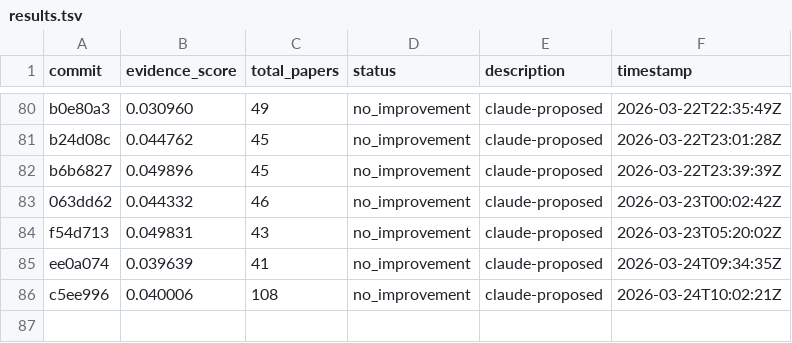
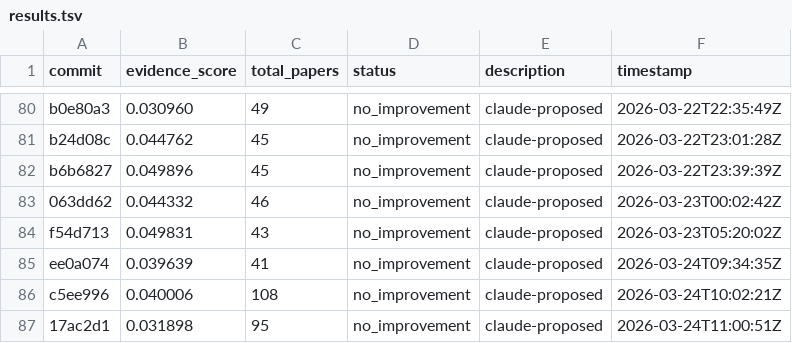
Before and after one commit to notebook-learnzy/learnzy-autoresearch, a TSV file: results.tsv, drawn as a sheet; only a part is shown, gaps mark what is left out; the diff names each change by its address in the sheet, - before the commit and + after, or states it on an @@ line.

Commit message:
run 20260324T110124Z [ci]

```diff
--- a/results.tsv
+++ b/results.tsv
+row 87: 17ac2d1 | 0.031898 | 95 | no_improvement | claude-proposed | 2026-03-24T11:00:51Z
```
